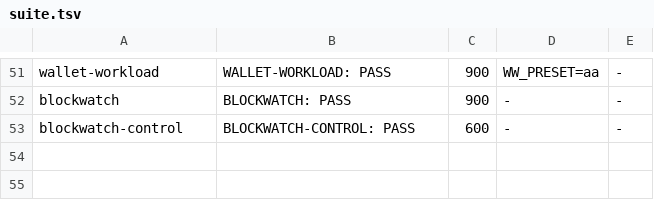
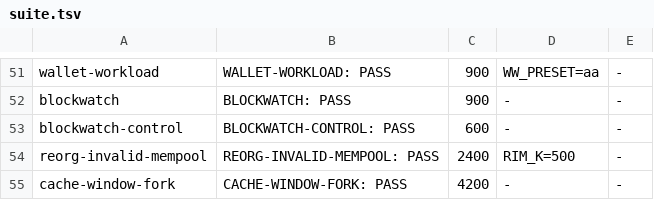
Before and after one commit to cafebedouin/peeryard, a TSV file: rig/examples/suite.tsv, drawn as a sheet; only a part is shown, gaps mark what is left out.

```diff
--- a/rig/examples/suite.tsv
+++ b/rig/examples/suite.tsv
@@ -53 +53,3 @@ blockwatch	BLOCKWATCH: PASS	900	-	-
 blockwatch-control	BLOCKWATCH-CONTROL: PASS	600	-	-
+reorg-invalid-mempool	REORG-INVALID-MEMPOOL: PASS	2400	RIM_K=500	-
+cache-window-fork	CACHE-WINDOW-FORK: PASS	4200	-	-
```
Also changed, not shown: 4 other files.
